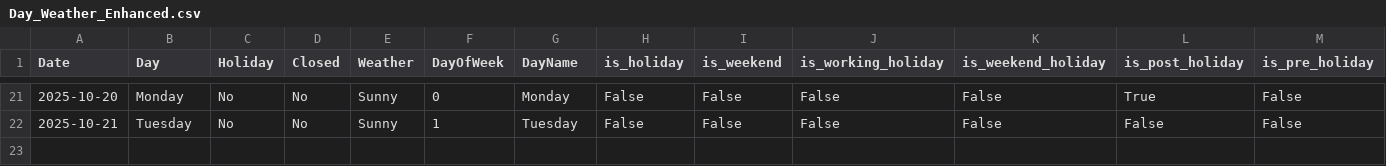
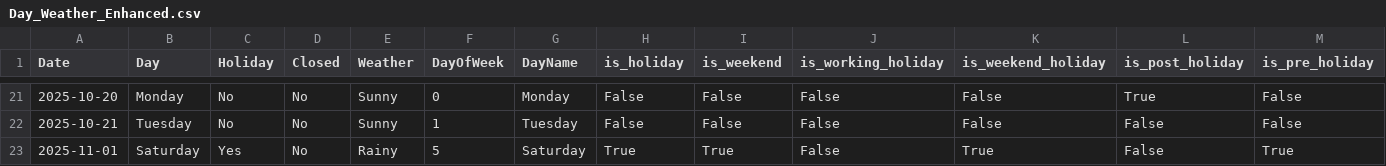
Before and after one commit to minloveche/mart-ai-dashboard, a CSV file: Day_Weather_Enhanced.csv, drawn as a sheet; only a part is shown, gaps mark what is left out; rows hold the shown columns only; the diff names each change by its address in the sheet, - before the commit and + after, or states it on an @@ line.

Commit message:
Update Day_Weather_Enhanced.csv

```diff
--- a/Day_Weather_Enhanced.csv
+++ b/Day_Weather_Enhanced.csv
+row 23: 2025-11-01 | Saturday | Yes | No | Rainy | 5 | Saturday | True | True | False | True | False | True
```
